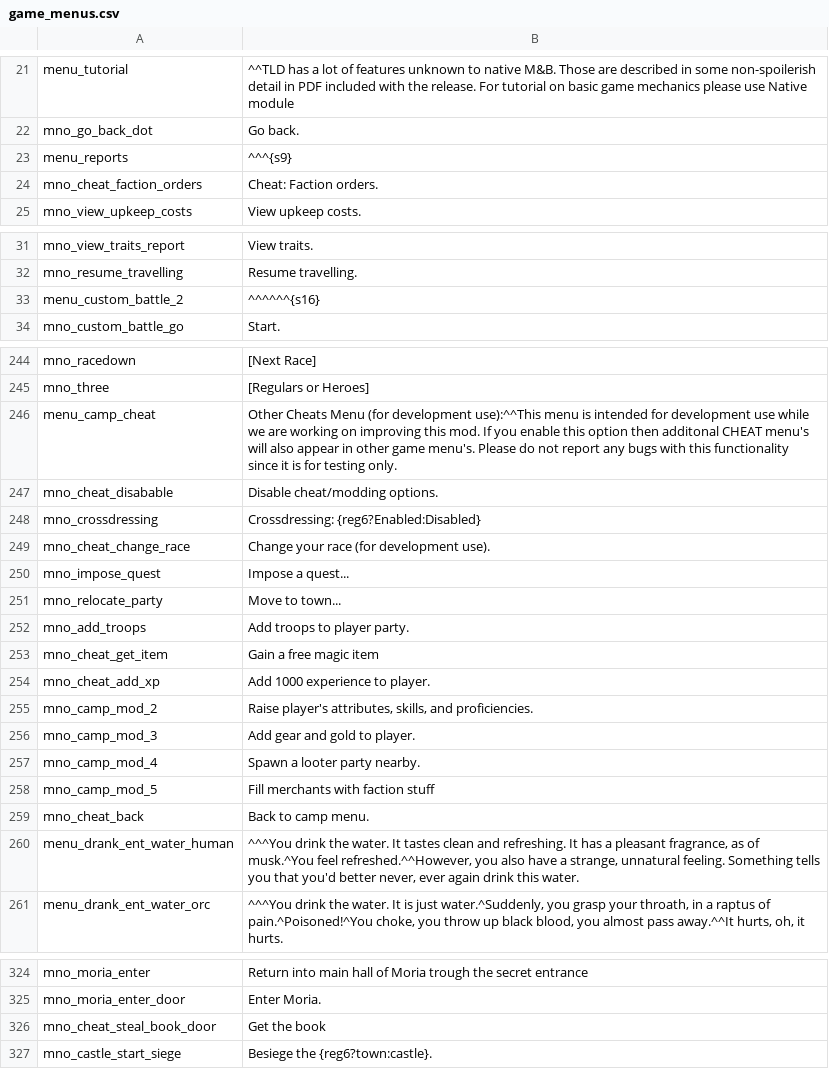
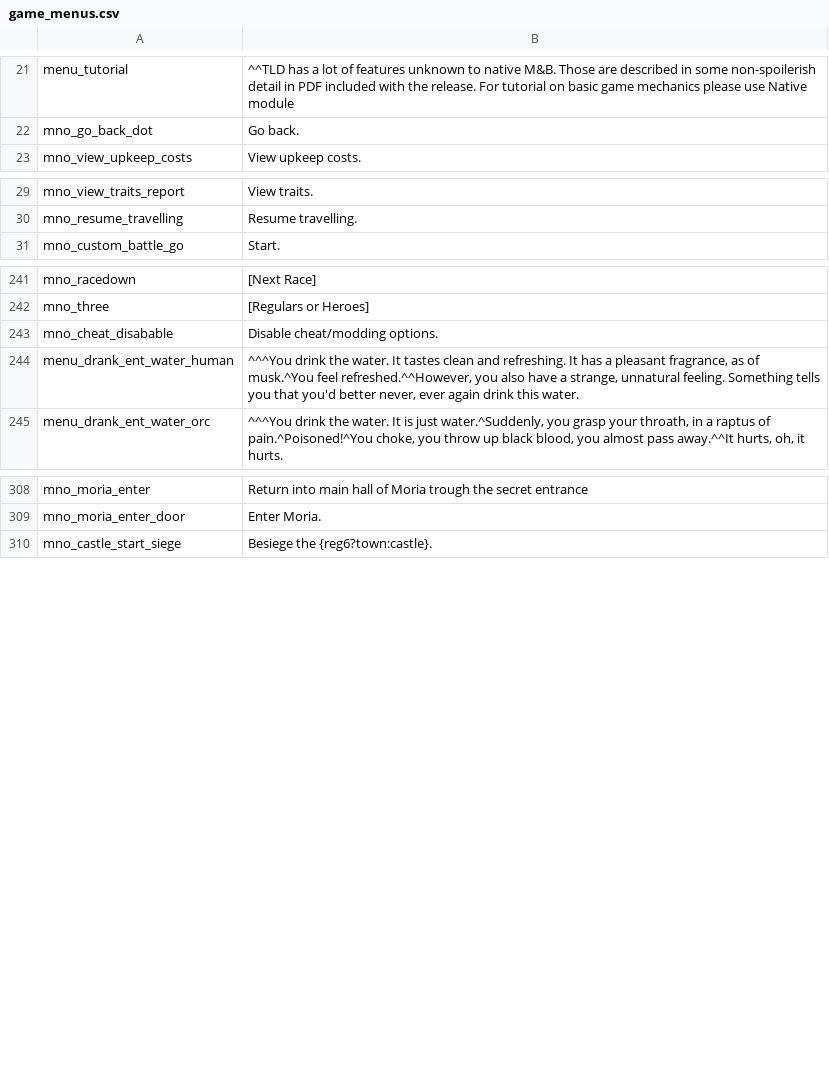
Before and after one commit to Swyter/tld, a CSV file: Languages/_base/game_menus.csv, drawn as a sheet; only a part is shown, gaps mark what is left out; the diff covers the shown part only; the diff names each change by its address in the sheet, - before the commit and + after, or states it on an @@ line.

```diff
--- a/Languages/_base/game_menus.csv
+++ b/Languages/_base/game_menus.csv
-row 23: menu_reports | ^^^{s9}
-row 24: mno_cheat_faction_orders | Cheat: Faction orders.
-row 33: menu_custom_battle_2 | ^^^^^^{s16}
-row 246: menu_camp_cheat | Other Cheats Menu (for development use):^^This menu is intended for development use while we are working on improving this mod. If you enable this option then additonal CHEAT menu's will also appear in other game menu's. Please do not report any bugs with this functionality since it is for testing only.
-row 248: mno_crossdressing | Crossdressing: {reg6?Enabled:Disabled}
-row 249: mno_cheat_change_race | Change your race (for development use).
-row 250: mno_impose_quest | Impose a quest...
-row 251: mno_relocate_party | Move to town...
-row 252: mno_add_troops | Add troops to player party.
-row 253: mno_cheat_get_item | Gain a free magic item
-row 254: mno_cheat_add_xp | Add 1000 experience to player.
-row 255: mno_camp_mod_2 | Raise player's attributes, skills, and proficiencies.
-row 256: mno_camp_mod_3 | Add gear and gold to player.
-row 257: mno_camp_mod_4 | Spawn a looter party nearby.
-row 258: mno_camp_mod_5 | Fill merchants with faction stuff
-row 259: mno_cheat_back | Back to camp menu.
-row 326: mno_cheat_steal_book_door | Get the book
```
Also changed, not shown: 2 removed rows elsewhere in this file, Languages/_base/quick_strings.csv.
